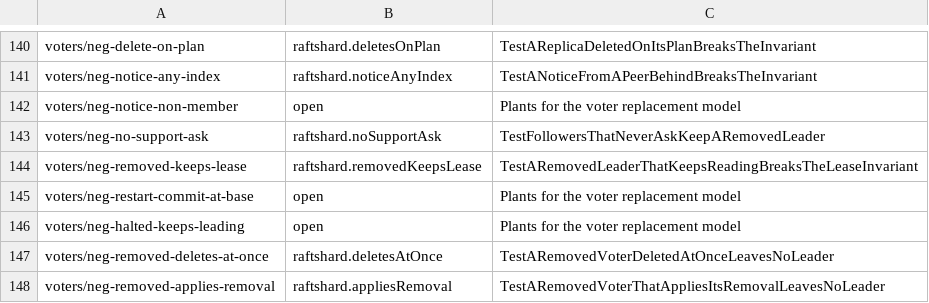
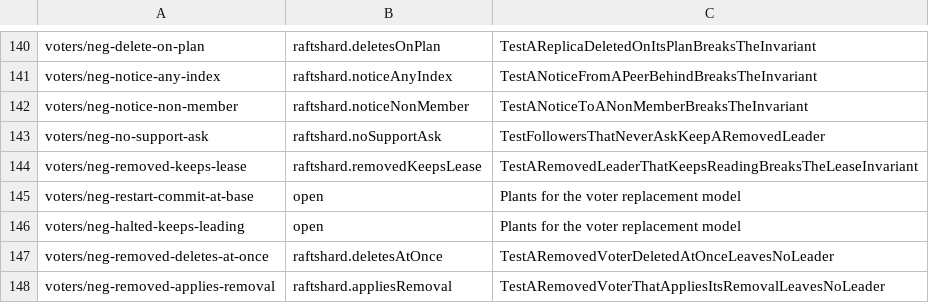
Before and after one commit to nvcnvn/rock-solid, a TSV file: scripts/model-rules.tsv, drawn as a sheet; only a part is shown, gaps mark what is left out.

```diff
--- a/scripts/model-rules.tsv
+++ b/scripts/model-rules.tsv
@@ -141,3 +141,3 @@ voters/neg-delete-on-plan	raftshard.deletesOnPlan	TestAReplicaDeletedOnItsPlanBr
 voters/neg-notice-any-index	raftshard.noticeAnyIndex	TestANoticeFromAPeerBehindBreaksTheInvariant
-voters/neg-notice-non-member	open	Plants for the voter replacement model
+voters/neg-notice-non-member	raftshard.noticeNonMember	TestANoticeToANonMemberBreaksTheInvariant
 voters/neg-no-support-ask	raftshard.noSupportAsk	TestFollowersThatNeverAskKeepARemovedLeader
```
Also changed, not shown: 3 other files.
